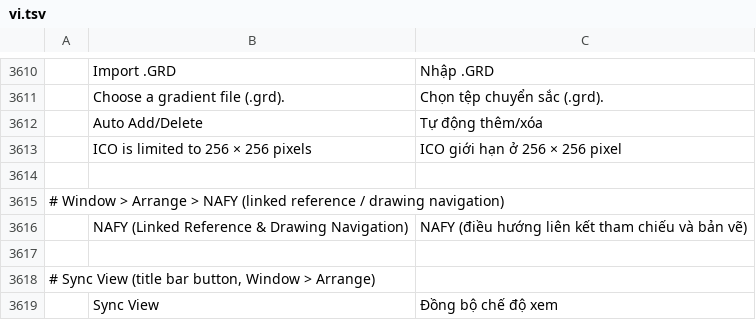
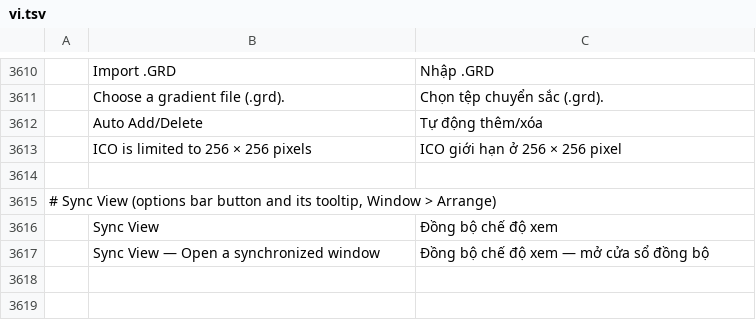
Before and after one commit to Mitacore/photocraft, a TSV file: crates/ui-egui/src/i18n/vi.tsv, drawn as a sheet; only a part is shown, gaps mark what is left out; removed rows and columns are numbered as before the commit, all else as after; the diff names each change by its address in the sheet, - before the commit and + after, or states it on an @@ line.

Commit message:
feat(ui): Sync View button at the end of the tool options bar
Moves the Sync View button from the title bar to the right end of the tool
options bar (after the Brush's painting symmetry button), for every tool; 24 px
like its neighbours with a 16 px glyph, tooltip "Sync View — Open a
synchronized window". Redraws the icon a little larger for small sizes.

Removes the NAFY name from menus: the two-document linked navigation stays as
window.arrange.linkNavigation without a menu item. Adds a Windows job that
renders the options bar offscreen (no document / off / on) for review.

```diff
--- a/crates/ui-egui/src/i18n/vi.tsv
+++ b/crates/ui-egui/src/i18n/vi.tsv
-A3615: # Window > Arrange > NAFY (linked reference / drawing navigation)
+A3615: # Sync View (options bar button and its tooltip, Window > Arrange)
-row 3616:  | NAFY (Linked Reference & Drawing Navigation) | NAFY (điều hướng liên kết tham chiếu và bản vẽ)
-row 3617: (empty)
-row 3618: # Sync View (title bar button, Window > Arrange)
+row 3617:  | Sync View — Open a synchronized window | Đồng bộ chế độ xem — mở cửa sổ đồng bộ
```
Also changed, not shown: crates/ui-egui/src/i18n/es.tsv, crates/ui-egui/src/i18n/it.tsv, 28 other files.
